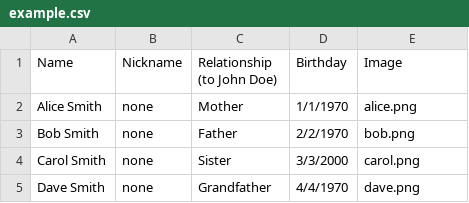
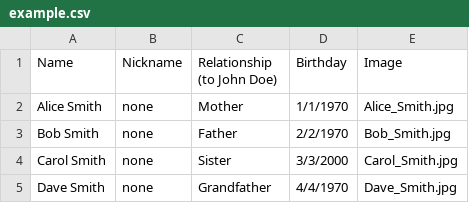
Before and after one commit to wmatthew/flashcards, a CSV file: input/data/example.csv, drawn as a sheet.

```diff
--- a/input/data/example.csv
+++ b/input/data/example.csv
@@ -1,5 +1,5 @@
 Name,Nickname,Relationship (to John Doe),Birthday,Image
-Alice Smith,none,Mother,1/1/1970,alice.png
-Bob Smith,none,Father,2/2/1970,bob.png
-Carol Smith,none,Sister,3/3/2000,carol.png
-Dave Smith,none,Grandfather,4/4/1970,dave.png
+Alice Smith,none,Mother,1/1/1970,Alice_Smith.jpg
+Bob Smith,none,Father,2/2/1970,Bob_Smith.jpg
+Carol Smith,none,Sister,3/3/2000,Carol_Smith.jpg
+Dave Smith,none,Grandfather,4/4/1970,Dave_Smith.jpg
```
Also changed, not shown: 11 other files.
